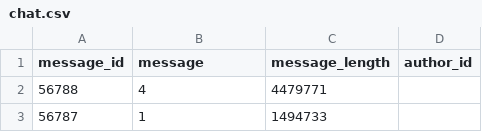
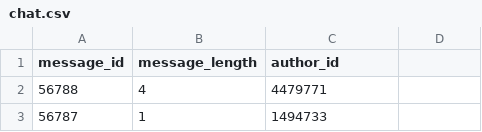
Before and after one commit to MashaPo/class_works, a CSV file: hw4_vk_api/chat.csv, drawn as a sheet; only a part is shown.

```diff
--- a/hw4_vk_api/chat.csv
+++ b/hw4_vk_api/chat.csv
@@ -1,2 +1,2 @@
-message_id	message	message_length	author_id
+message_id	message_length	author_id
 56788	4	4479771
```
Also changed, not shown: 2 other files.
